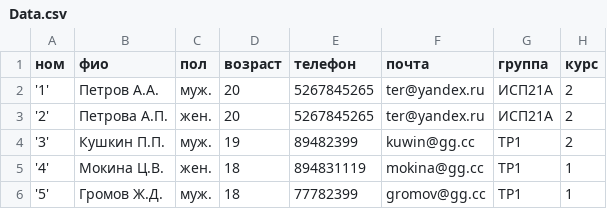
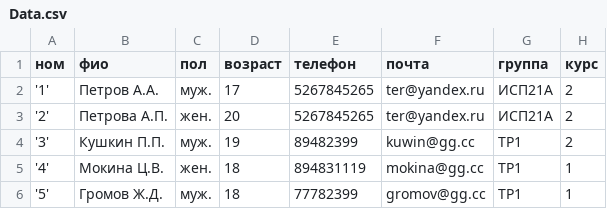
Before and after one commit to Link3a/pro_prj, a CSV file: Data.csv, drawn as a sheet.

```diff
--- a/Data.csv
+++ b/Data.csv
@@ -1,3 +1,3 @@
 ном;фио;пол;возраст;телефон;почта;группа;курс
-'1';Петров А.А.;муж.;20;5267845265;ter@yandex.ru;ИСП21А;2
+'1';Петров А.А.;муж.;17;5267845265;ter@yandex.ru;ИСП21А;2
 '2';Петрова А.П.;жен.;20;5267845265;ter@yandex.ru;ИСП21А;2
```
Also changed, not shown: 2 other files.
